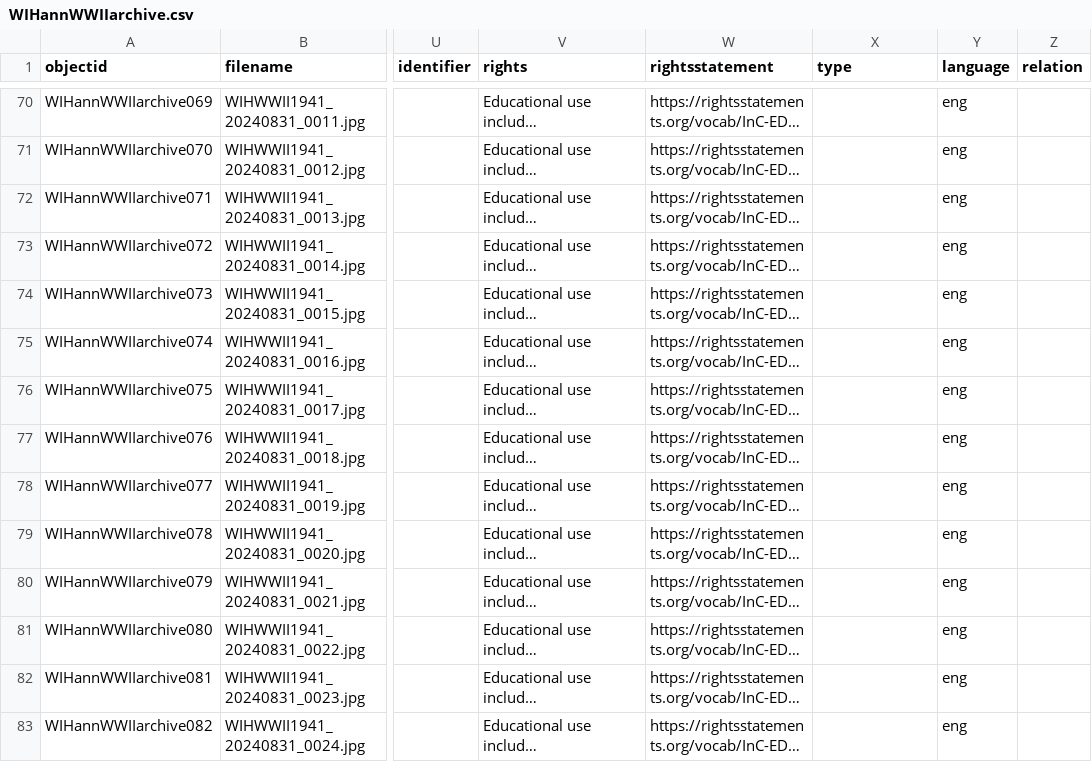
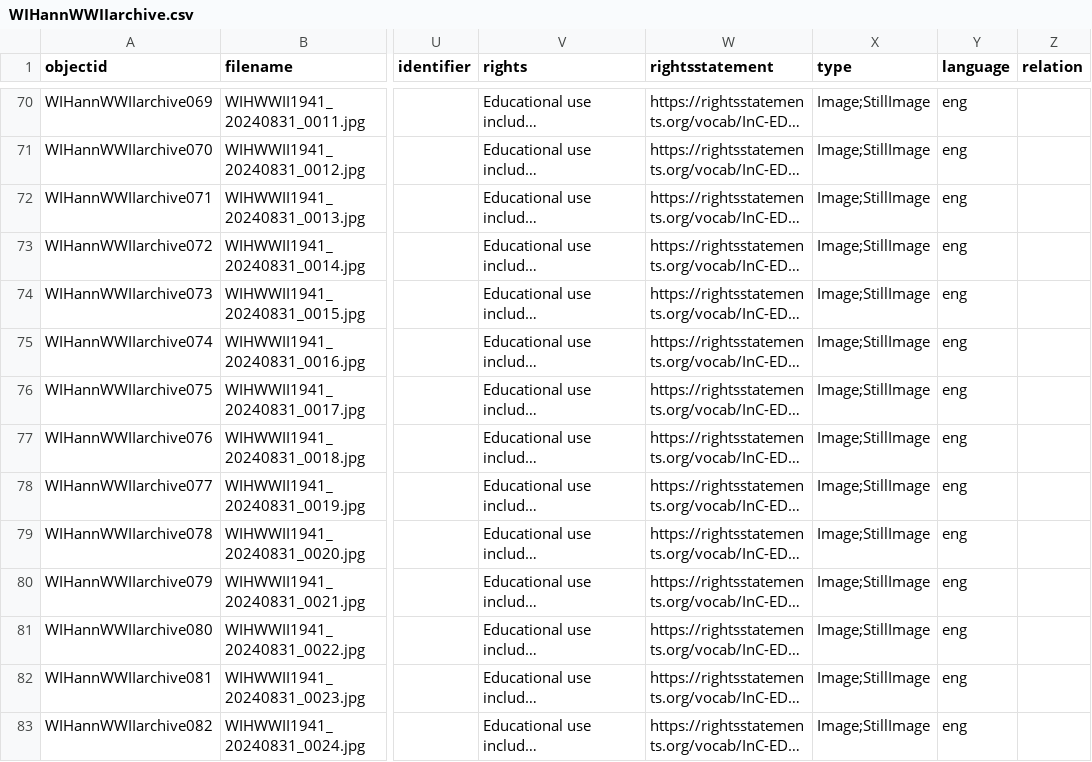
Before and after one commit to cwecrocker/WIHannWWIIarchive, a CSV file: _data/WIHannWWIIarchive.csv, drawn as a sheet; only a part is shown, gaps mark what is left out; long unchanged cells end in …; the diff covers the shown part only; the diff names each change by its address in the sheet, - before the commit and + after, or states it on an @@ line.

```diff
--- a/_data/WIHannWWIIarchive.csv
+++ b/_data/WIHannWWIIarchive.csv
-X70:X83 (type): (empty)
+X70:X83 (type): Image;StillImage
```
Also changed, not shown: 135 edited cells elsewhere in this file.
